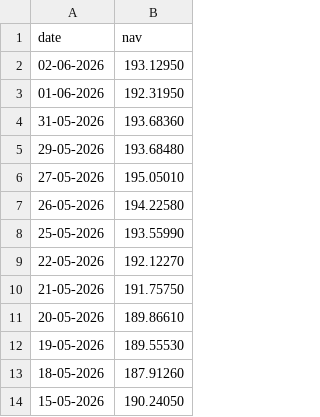
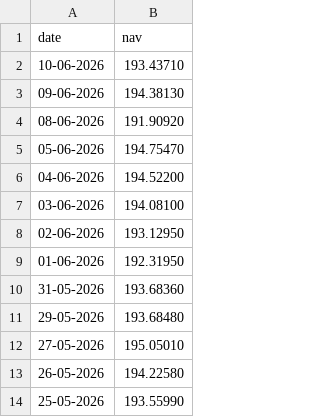
Before and after one commit to OPSpidey/mutual-fund-project, a CSV file: data/raw/HDFC_Top100_live_nav.csv, drawn as a sheet; only a part is shown; the shorter side is filled out with more unchanged rows.

```diff
--- a/data/raw/HDFC_Top100_live_nav.csv
+++ b/data/raw/HDFC_Top100_live_nav.csv
@@ -1,2 +1,8 @@
 date,nav
+10-06-2026,193.43710
+09-06-2026,194.38130
+08-06-2026,191.90920
+05-06-2026,194.75470
+04-06-2026,194.52200
+03-06-2026,194.08100
 02-06-2026,193.12950
```
Also changed, not shown: data/processed/07_performance_clean.csv, data/raw/Axis_Bluechip_live_nav.csv, 26 other files.
